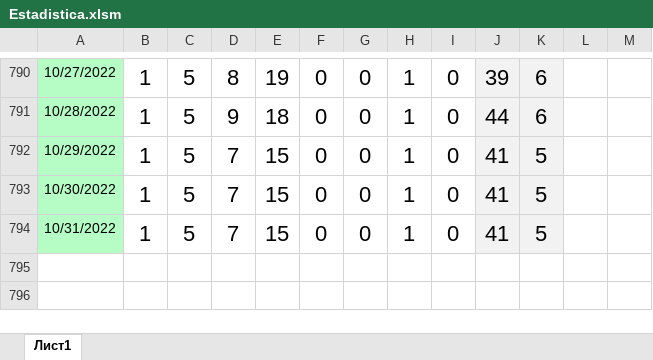
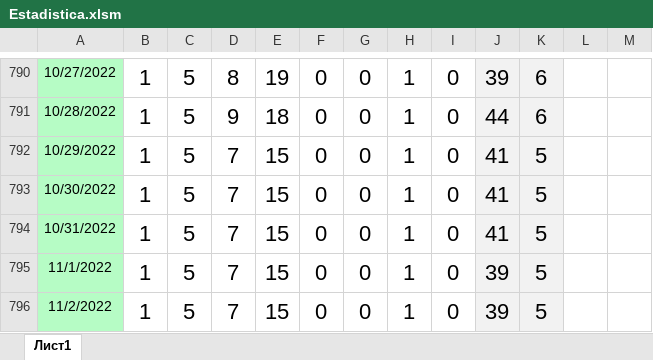
Before and after one commit to LariosDeen/milanuncios, an Excel workbook: Estadistica.xlsm, sheet Лист1, drawn as a sheet; only a part is shown, gaps mark what is left out; values as stored, in another font and other column widths than the file's, no borders; the diff names each change by its address in the sheet, - before the commit and + after, or states it on an @@ line.

```diff
--- a/Estadistica.xlsm (sheet Лист1)
+++ b/Estadistica.xlsm (sheet Лист1)
+row 795: 11/1/2022 | 1 | 5 | 7 | 15 | 0 | 0 | 1 | 0 | 39 | 5
+row 796: 11/2/2022 | 1 | 5 | 7 | 15 | 0 | 0 | 1 | 0 | 39 | 5
```
Also changed, not shown: 3 other files.
